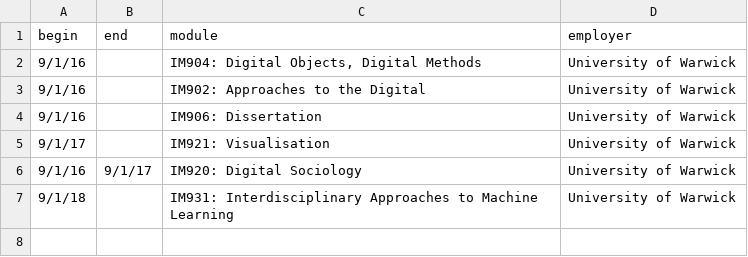
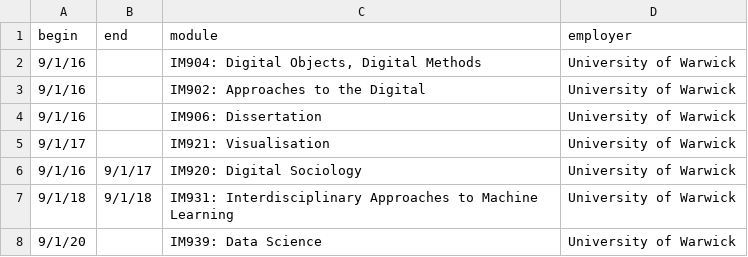
Before and after one commit to jamestripp/CV, a CSV file: data/teaching.csv, drawn as a sheet.

```diff
--- a/data/teaching.csv
+++ b/data/teaching.csv
@@ -6,2 +6,3 @@ begin,end,module,employer
 9/1/16,9/1/17,IM920: Digital Sociology,University of Warwick
-9/1/18,,IM931: Interdisciplinary Approaches to Machine Learning,University of Warwick
+9/1/18,9/1/18,IM931: Interdisciplinary Approaches to Machine Learning,University of Warwick
+9/1/20,,IM939: Data Science,University of Warwick
```
Also changed, not shown: data/awards.csv, 2 other files.
